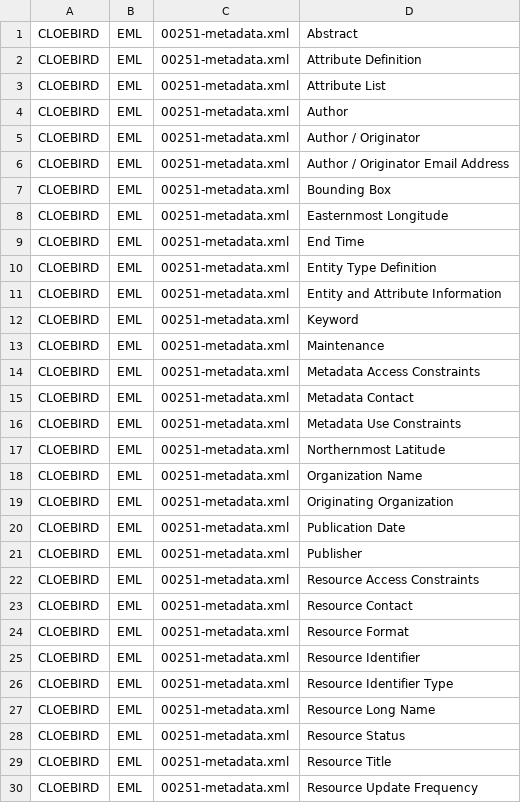
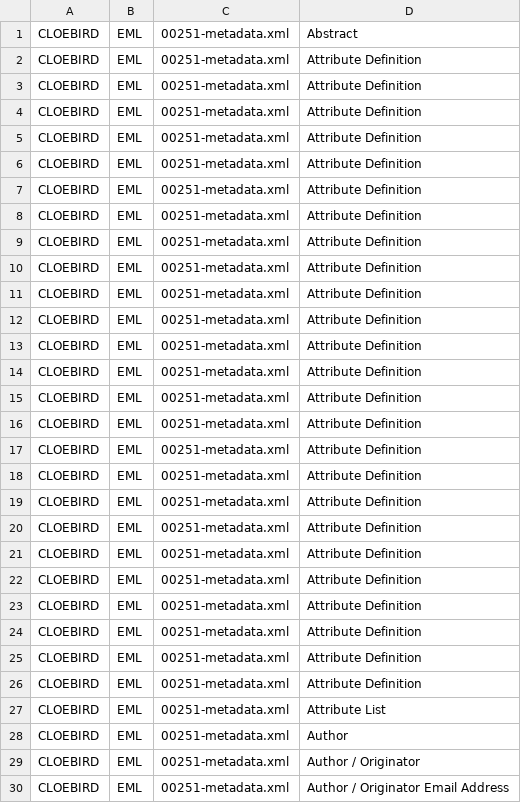
Before and after one commit to scgordon/ConceptMining, a CSV file: data/DataOne/CLOEBIRD_EML_data.csv, drawn as a sheet; only a part is shown; the shorter side is filled out with more unchanged rows; the diff covers the shown part only; the diff names each change by its address in the sheet, - before the commit and + after, or states it on an @@ line.

Commit message:
creatingNewData
additional analyses need new scripts, create new data files

```diff
--- a/data/DataOne/CLOEBIRD_EML_data.csv
+++ b/data/DataOne/CLOEBIRD_EML_data.csv
+row 3: CLOEBIRD | EML | 00251-metadata.xml | Attribute Definition
+row 4: CLOEBIRD | EML | 00251-metadata.xml | Attribute Definition
+row 5: CLOEBIRD | EML | 00251-metadata.xml | Attribute Definition
+row 6: CLOEBIRD | EML | 00251-metadata.xml | Attribute Definition
+row 7: CLOEBIRD | EML | 00251-metadata.xml | Attribute Definition
+row 8: CLOEBIRD | EML | 00251-metadata.xml | Attribute Definition
+row 9: CLOEBIRD | EML | 00251-metadata.xml | Attribute Definition
+row 10: CLOEBIRD | EML | 00251-metadata.xml | Attribute Definition
+row 11: CLOEBIRD | EML | 00251-metadata.xml | Attribute Definition
+row 12: CLOEBIRD | EML | 00251-metadata.xml | Attribute Definition
+row 13: CLOEBIRD | EML | 00251-metadata.xml | Attribute Definition
+row 14: CLOEBIRD | EML | 00251-metadata.xml | Attribute Definition
+row 15: CLOEBIRD | EML | 00251-metadata.xml | Attribute Definition
+row 16: CLOEBIRD | EML | 00251-metadata.xml | Attribute Definition
+row 17: CLOEBIRD | EML | 00251-metadata.xml | Attribute Definition
+row 18: CLOEBIRD | EML | 00251-metadata.xml | Attribute Definition
+row 19: CLOEBIRD | EML | 00251-metadata.xml | Attribute Definition
+row 20: CLOEBIRD | EML | 00251-metadata.xml | Attribute Definition
+row 21: CLOEBIRD | EML | 00251-metadata.xml | Attribute Definition
+row 22: CLOEBIRD | EML | 00251-metadata.xml | Attribute Definition
+row 23: CLOEBIRD | EML | 00251-metadata.xml | Attribute Definition
+row 24: CLOEBIRD | EML | 00251-metadata.xml | Attribute Definition
+row 25: CLOEBIRD | EML | 00251-metadata.xml | Attribute Definition
+row 26: CLOEBIRD | EML | 00251-metadata.xml | Attribute Definition
```
Also changed, not shown: 26 added rows elsewhere in this file, DISC/dialectMercury.csv, data/DataOne/GLEON_EML_data.csv, 26 other files.
